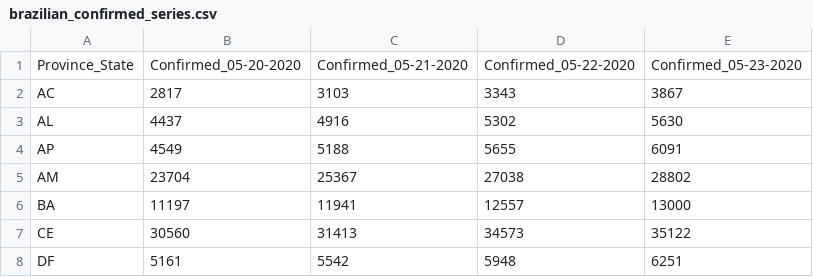
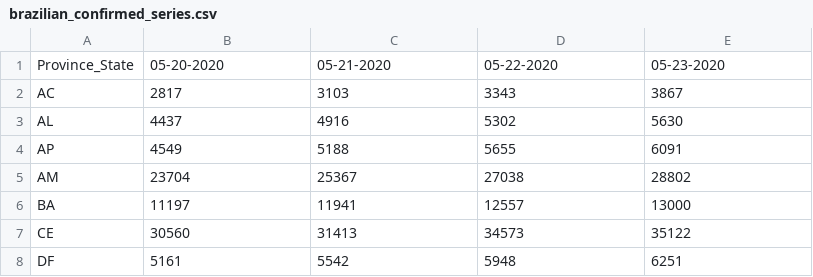
Before and after one commit to ronaldoi9/covid-19_analyzer, a CSV file: src/brazilian covid-19 data/brazilian_confirmed_series.csv, drawn as a sheet; only a part is shown.

```diff
--- a/src/brazilian covid-19 data/brazilian_confirmed_series.csv
+++ b/src/brazilian covid-19 data/brazilian_confirmed_series.csv
@@ -1,2 +1,2 @@
-Province_State,Confirmed_05-20-2020,Confirmed_05-21-2020,Confirmed_05-22-2020,Confirmed_05-23-2020
+Province_State,05-20-2020,05-21-2020,05-22-2020,05-23-2020
 AC,2817,3103,3343,3867
```
Also changed, not shown: src/brazilian covid-19 data/brazilian_active_series.csv, src/brazilian covid-19 data/brazilian_deaths_series.csv, 4 other files.
